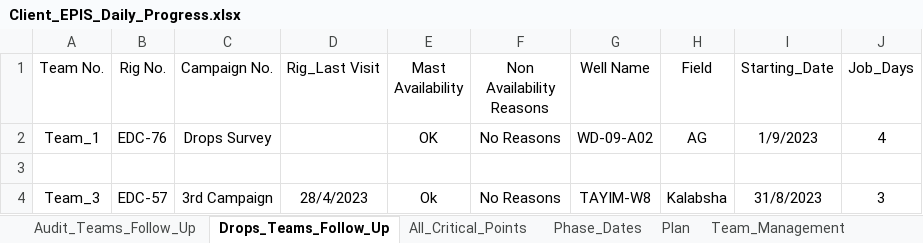
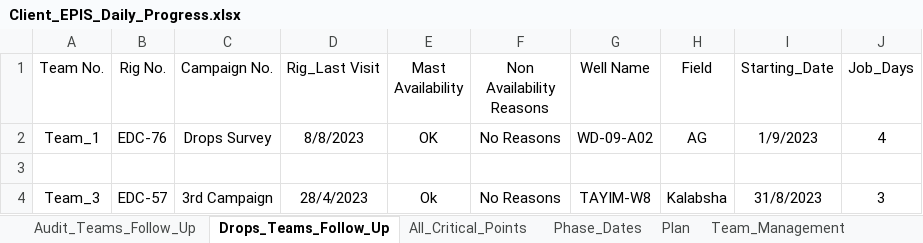
Before and after one commit to EPIS2023/KPC_EPIS_Follow_Up, an Excel workbook: Client_EPIS_Daily_Progress.xlsx, sheet Drops_Teams_Follow_Up, drawn as a sheet; values as stored, in another font and other column widths than the file's, no borders; the diff names each change by its address in the sheet, - before the commit and + after, or states it on an @@ line.

Commit message:
Add files via upload

```diff
--- a/Client_EPIS_Daily_Progress.xlsx (sheet Drops_Teams_Follow_Up)
+++ b/Client_EPIS_Daily_Progress.xlsx (sheet Drops_Teams_Follow_Up)
-D2 (Rig_Last Visit): (empty)
+D2 (Rig_Last Visit): 8/8/2023
```
